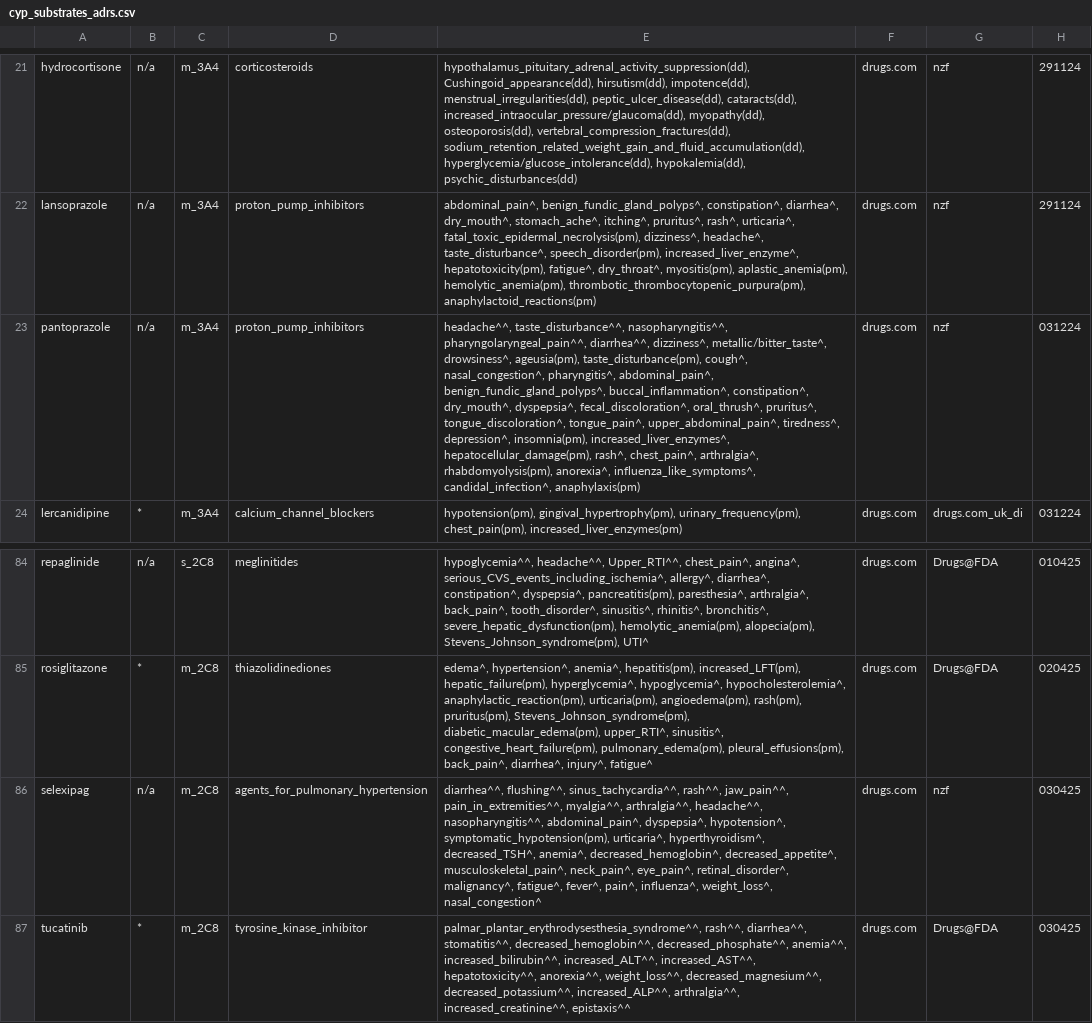
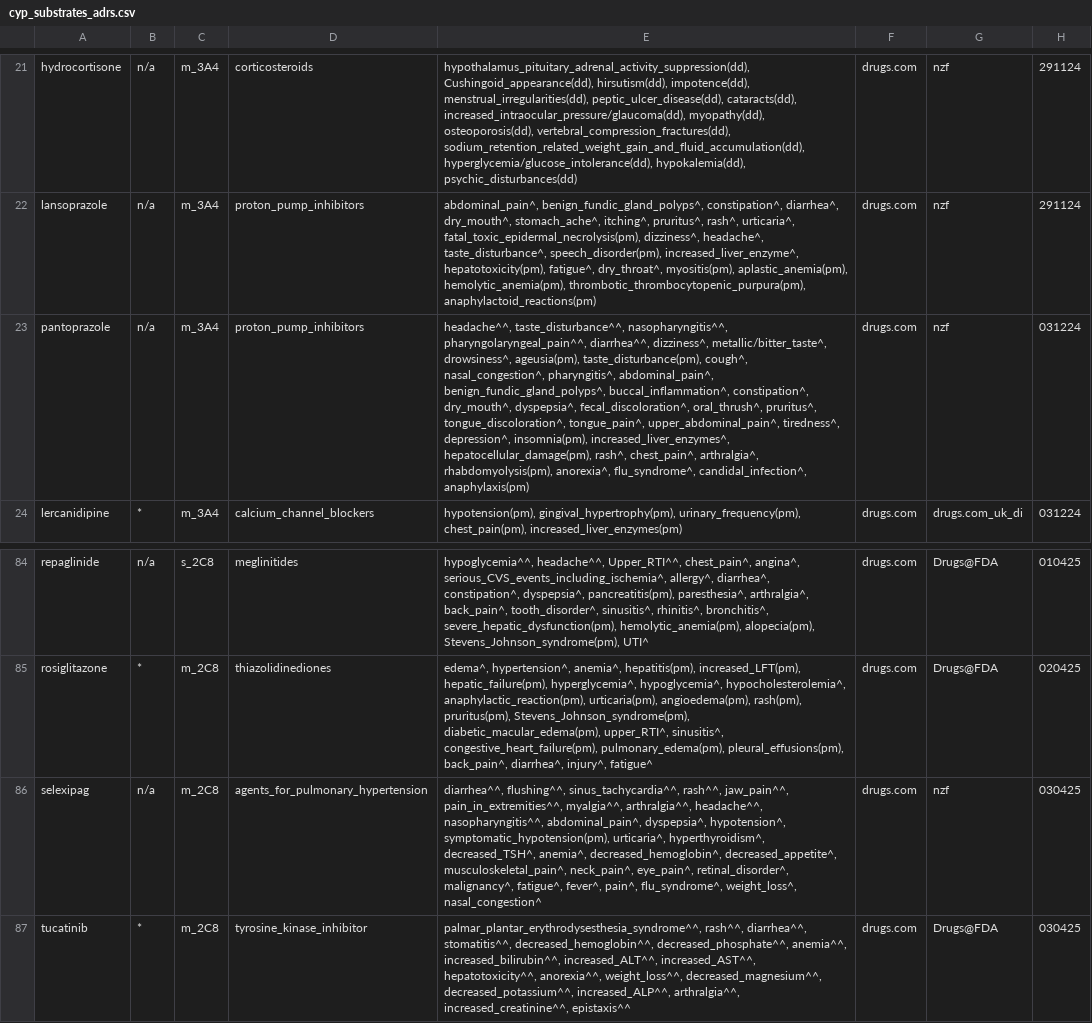
Before and after one commit to jhylin/Adverse_drug_reactions, a CSV file: cyp_substrates_adrs.csv, drawn as a sheet; only a part is shown, gaps mark what is left out; the diff covers the shown part only; the diff names each change by its address in the sheet, - before the commit and + after, or states it on an @@ line.

Commit message:
Unified influenza ADR terms (to flu_syndrome)

```diff
--- a/cyp_substrates_adrs.csv
+++ b/cyp_substrates_adrs.csv
-E23: …rhabdomyolysis(pm), anorexia^, influenza_like_symptoms^, candidal_infection^, anaphylaxis(pm)
+E23: …rhabdomyolysis(pm), anorexia^, flu_syndrome^, candidal_infection^, anaphylaxis(pm)
-E86: …fever^, pain^, influenza^, weight_loss^, nasal_congestion^
+E86: …fever^, pain^, flu_syndrome^, weight_loss^, nasal_congestion^
```
Also changed, not shown: 10 edited cells elsewhere in this file.
